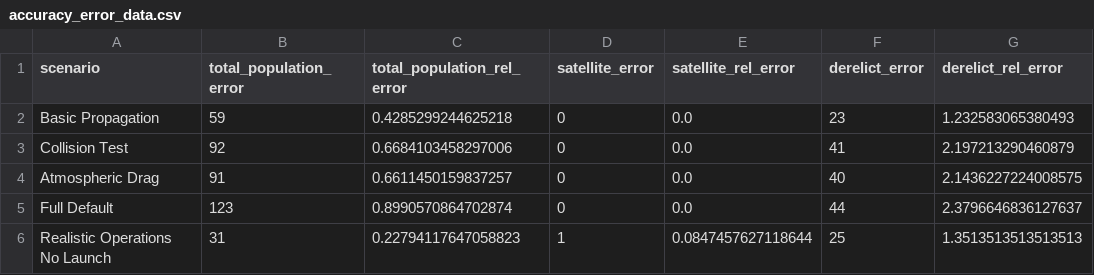
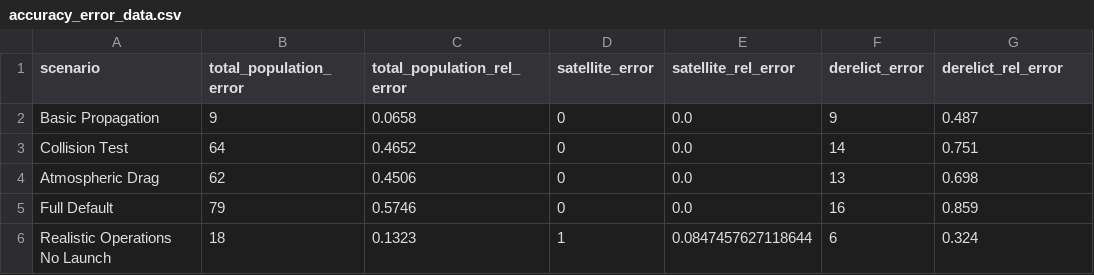
Before and after one commit to d240720/PyMOCAT-MC, a CSV file: comparison_tests/accuracy_error_data.csv, drawn as a sheet; only a part is shown; the diff names each change by its address in the sheet, - before the commit and + after, or states it on an @@ line.

Commit message:
Improve derelict classification

```diff
--- a/comparison_tests/accuracy_error_data.csv
+++ b/comparison_tests/accuracy_error_data.csv
-B2 (total_population_error): 59
+B2 (total_population_error): 9
-C2 (total_population_rel_error): 0.4285299244625218
+C2 (total_population_rel_error): 0.0658
-F2 (derelict_error): 23
+F2 (derelict_error): 9
-G2 (derelict_rel_error): 1.232583065380493
+G2 (derelict_rel_error): 0.487
-B3 (total_population_error): 92
+B3 (total_population_error): 64
-C3 (total_population_rel_error): 0.6684103458297006
+C3 (total_population_rel_error): 0.4652
-F3 (derelict_error): 41
+F3 (derelict_error): 14
-G3 (derelict_rel_error): 2.197213290460879
+G3 (derelict_rel_error): 0.751
-B4 (total_population_error): 91
+B4 (total_population_error): 62
-C4 (total_population_rel_error): 0.6611450159837257
+C4 (total_population_rel_error): 0.4506
-F4 (derelict_error): 40
+F4 (derelict_error): 13
-G4 (derelict_rel_error): 2.1436227224008575
+G4 (derelict_rel_error): 0.698
-B5 (total_population_error): 123
+B5 (total_population_error): 79
-C5 (total_population_rel_error): 0.8990570864702874
+C5 (total_population_rel_error): 0.5746
-F5 (derelict_error): 44
+F5 (derelict_error): 16
-G5 (derelict_rel_error): 2.3796646836127637
+G5 (derelict_rel_error): 0.859
-B6 (total_population_error): 31
+B6 (total_population_error): 18
-C6 (total_population_rel_error): 0.22794117647058823
+C6 (total_population_rel_error): 0.1323
-F6 (derelict_error): 25
+F6 (derelict_error): 6
-G6 (derelict_rel_error): 1.3513513513513513
+G6 (derelict_rel_error): 0.324
```
Also changed, not shown: 14 other files.
